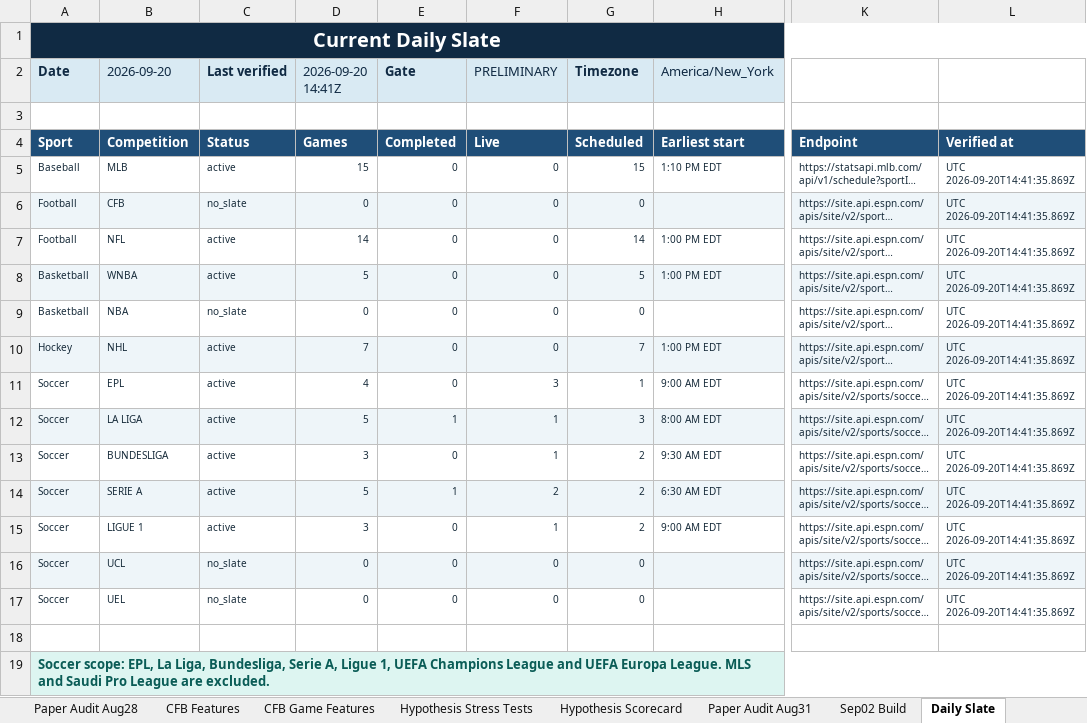
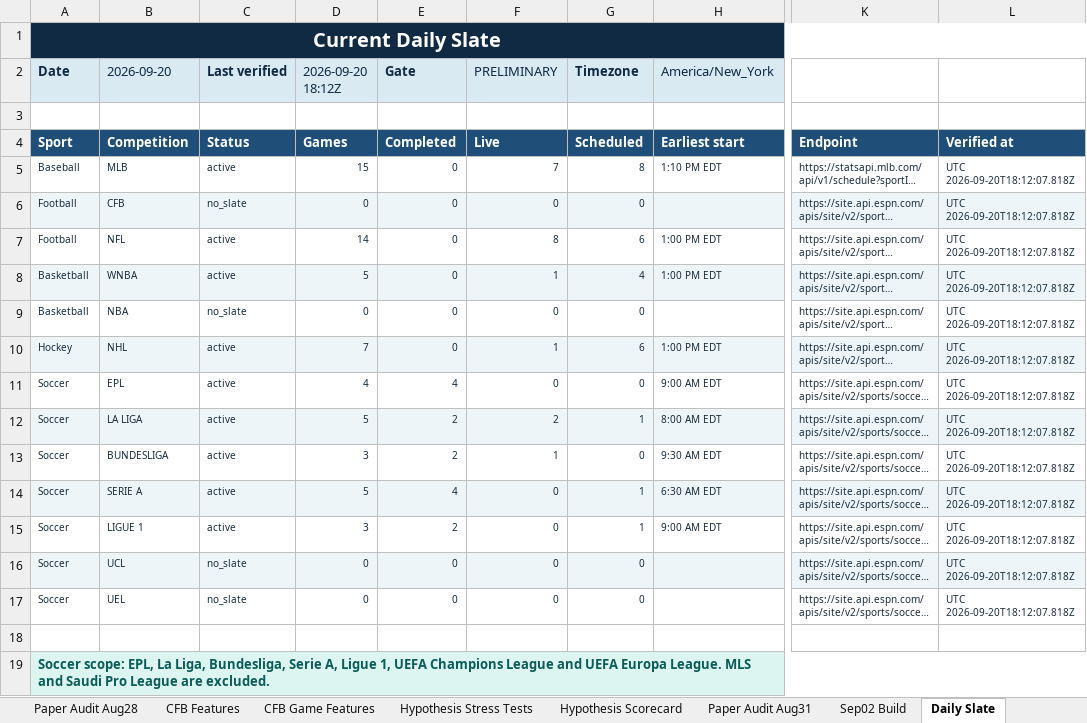
Before and after one commit to KevinKato27/SportsBetting, an Excel workbook: data/imports/sports_betting_backtest_tracker_v0_45.xlsx, sheet Daily Slate, drawn as a sheet; only a part is shown, gaps mark what is left out; long unchanged cells end in …; values as stored, in another font and other column widths than the file's, no borders; the diff names each change by its address in the sheet, - before the commit and + after, or states it on an @@ line.

```diff
--- a/data/imports/sports_betting_backtest_tracker_v0_45.xlsx (sheet Daily Slate)
+++ b/data/imports/sports_betting_backtest_tracker_v0_45.xlsx (sheet Daily Slate)
-D2: 2026-09-20 14:41Z
+D2: 2026-09-20 18:12Z
-F5 (PRELIMINARY): 0
+F5 (PRELIMINARY): 7
-G5 (Timezone): 15
+G5 (Timezone): 8
-L5:L17: UTC 2026-09-20T14:41:35.869Z
+L5:L17: UTC 2026-09-20T18:12:07.818Z
-F7 (PRELIMINARY): 0
+F7 (PRELIMINARY): 8
-G7 (Timezone): 14
+G7 (Timezone): 6
-F8 (PRELIMINARY): 0
+F8 (PRELIMINARY): 1
-G8 (Timezone): 5
+G8 (Timezone): 4
-F10 (PRELIMINARY): 0
+F10 (PRELIMINARY): 1
-G10 (Timezone): 7
+G10 (Timezone): 6
-E11 (Gate): 0
+E11 (Gate): 4
-F11 (PRELIMINARY): 3
+F11 (PRELIMINARY): 0
-G11 (Timezone): 1
+G11 (Timezone): 0
-E12 (Gate): 1
+E12 (Gate): 2
-F12 (PRELIMINARY): 1
+F12 (PRELIMINARY): 2
-G12 (Timezone): 3
+G12 (Timezone): 1
-E13 (Gate): 0
+E13 (Gate): 2
-G13 (Timezone): 2
+G13 (Timezone): 0
-E14 (Gate): 1
+E14 (Gate): 4
-F14 (PRELIMINARY): 2
+F14 (PRELIMINARY): 0
-G14:G15 (Timezone): 2
+G14:G15 (Timezone): 1
-E15 (Gate): 0
+E15 (Gate): 2
-F15 (PRELIMINARY): 1
+F15 (PRELIMINARY): 0
```
Also changed, not shown: 2 other files.
